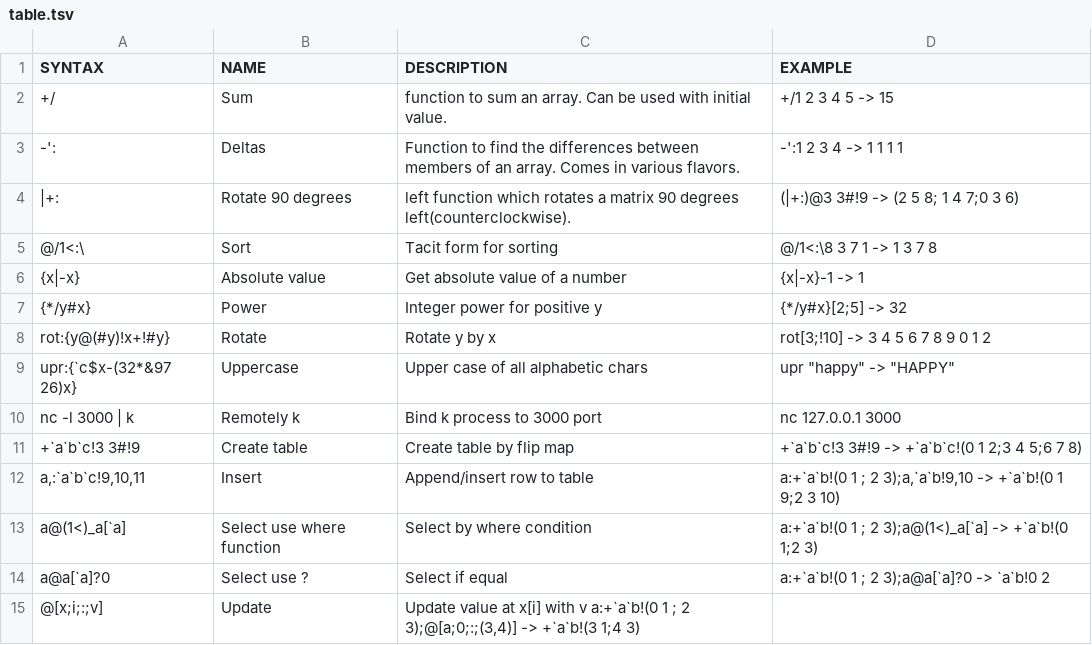
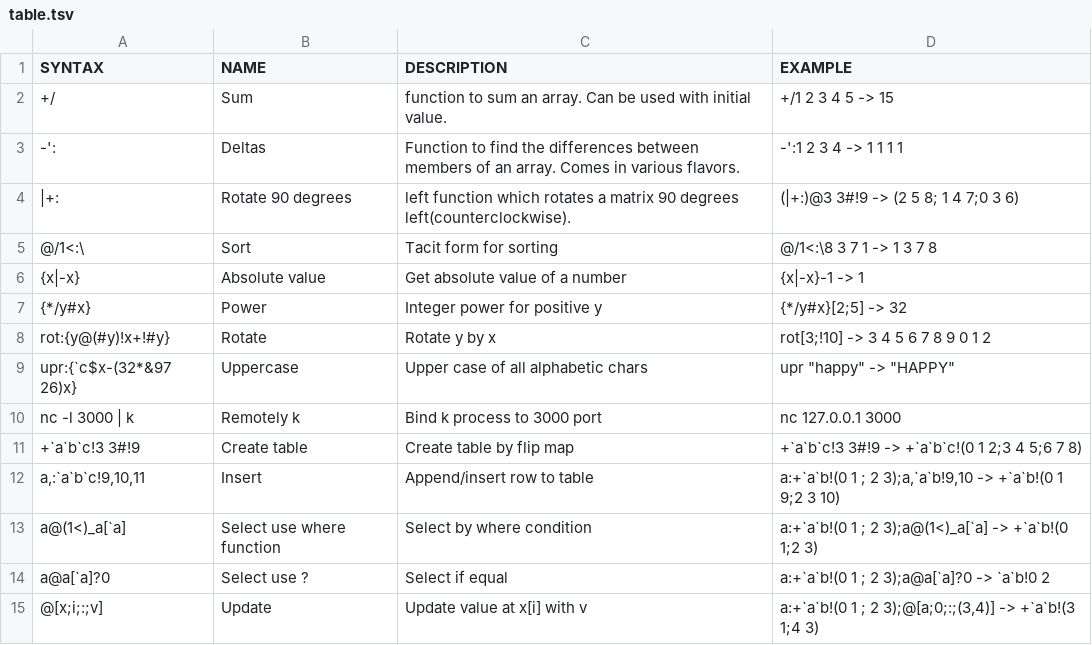
Before and after one commit to secwang/ngnkcart, a TSV file: table.tsv, drawn as a sheet.

Commit message:
Update table.tsv

```diff
--- a/table.tsv
+++ b/table.tsv
@@ -14,2 +14,2 @@ a@(1<)_a[`a]	Select use where function	Select by where condition	a:+`a`b!(0 1 ;
 a@a[`a]?0	Select use ?	Select if equal	a:+`a`b!(0 1 ; 2 3);a@a[`a]?0 -> `a`b!0 2
-@[x;i;:;v]	Update	Update value at x[i] with v a:+`a`b!(0 1 ; 2 3);@[a;0;:;(3,4)] -> +`a`b!(3 1;4 3)
+@[x;i;:;v]	Update	Update value at x[i] with v	a:+`a`b!(0 1 ; 2 3);@[a;0;:;(3,4)] -> +`a`b!(3 1;4 3)
```
